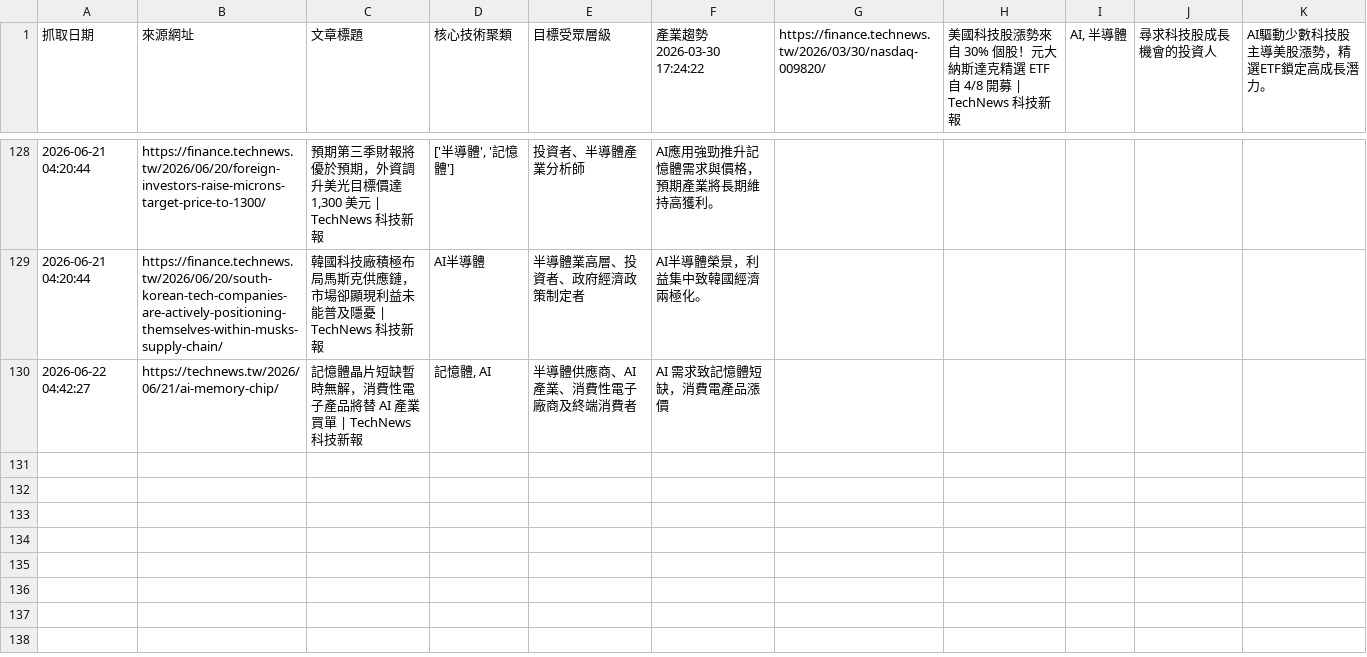
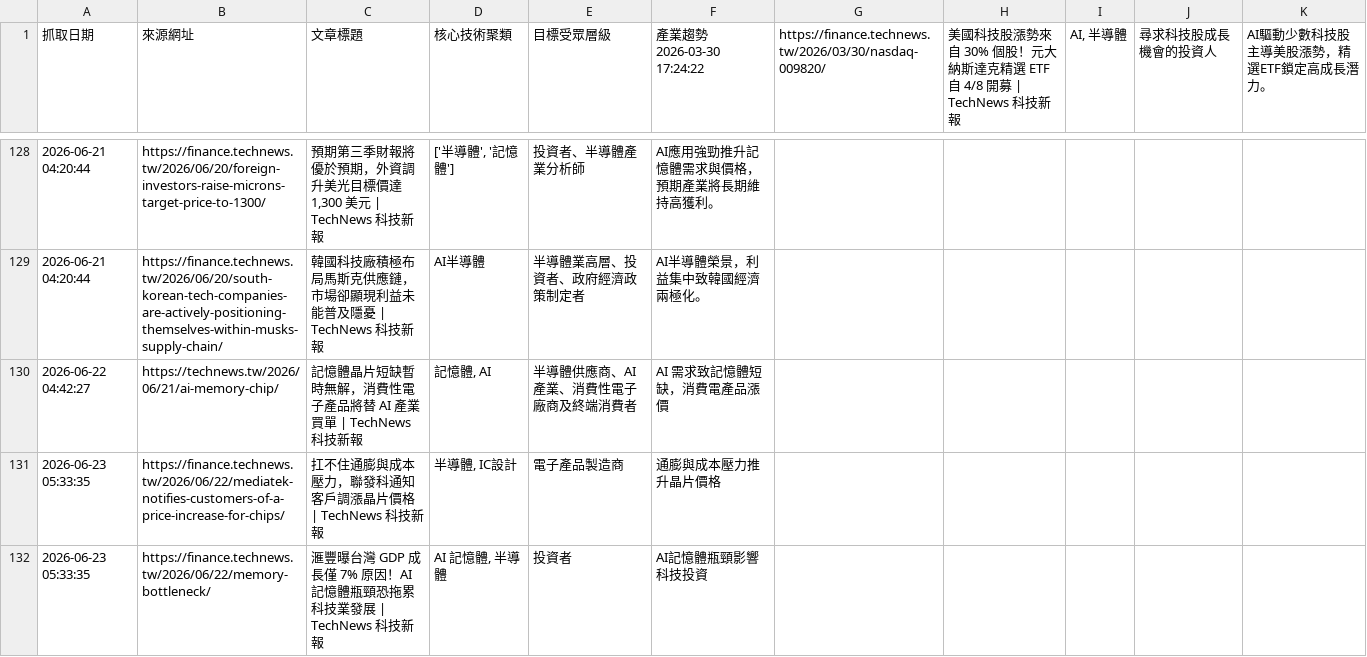
Before and after one commit to SEMITWmkt/SEMI-SEO-GEO, a CSV file: semi_market_data.csv, drawn as a sheet; only a part is shown, gaps mark what is left out; the diff names each change by its address in the sheet, - before the commit and + after, or states it on an @@ line.

```diff
--- a/semi_market_data.csv
+++ b/semi_market_data.csv
+row 131: 2026-06-23 05:33:35 | https://finance.technews.tw/2026/06/22/mediatek-notifies-customers-of-a-price-increase-for-chips/ | 扛不住通膨與成本壓力，聯發科通知客戶調漲晶片價格 | TechNews 科技新報 | 半導體, IC設計 | 電子產品製造商 | 通膨與成本壓力推升晶片價格
+row 132: 2026-06-23 05:33:35 | https://finance.technews.tw/2026/06/22/memory-bottleneck/ | 滙豐曝台灣 GDP 成長僅 7% 原因！AI 記憶體瓶頸恐拖累科技業發展 | TechNews 科技新報 | AI 記憶體, 半導體 | 投資者 | AI記憶體瓶頸影響科技投資
```
